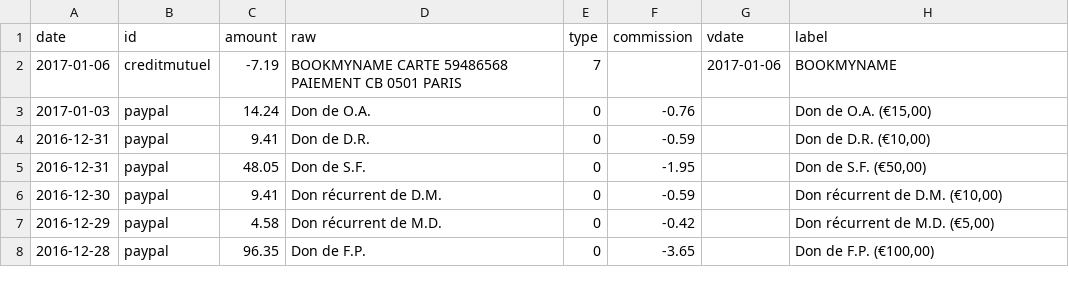
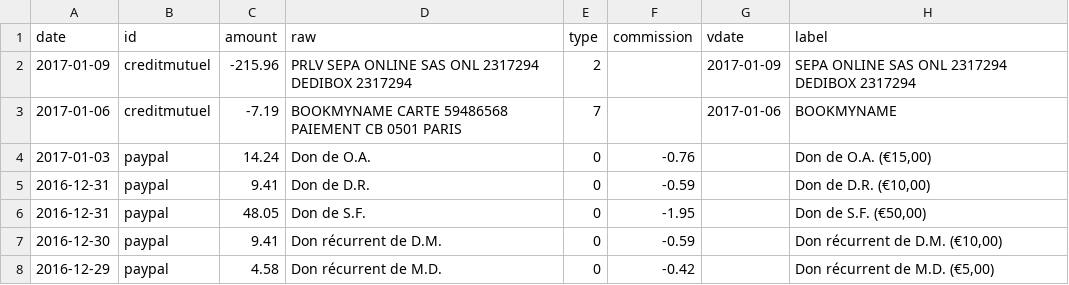
Before and after one commit to regardscitoyens/banque, a CSV file: data/history.csv, drawn as a sheet; only a part is shown; the shorter side is filled out with more unchanged rows; the diff names each change by its address in the sheet, - before the commit and + after, or states it on an @@ line.

Commit message:
update bank situation

```diff
--- a/data/history.csv
+++ b/data/history.csv
+row 2: 2017-01-09 | creditmutuel | -215.96 | PRLV SEPA ONLINE SAS ONL 2317294 DEDIBOX 2317294 | 2 |  | 2017-01-09 | SEPA ONLINE SAS ONL 2317294 DEDIBOX 2317294
```
